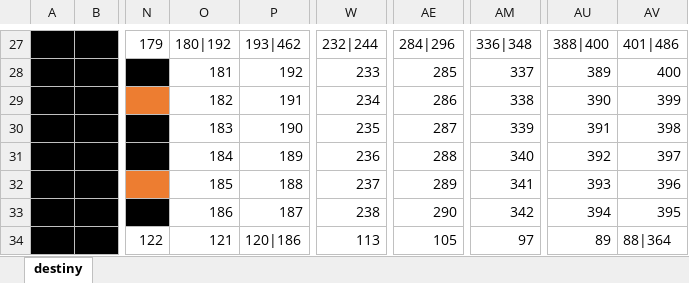
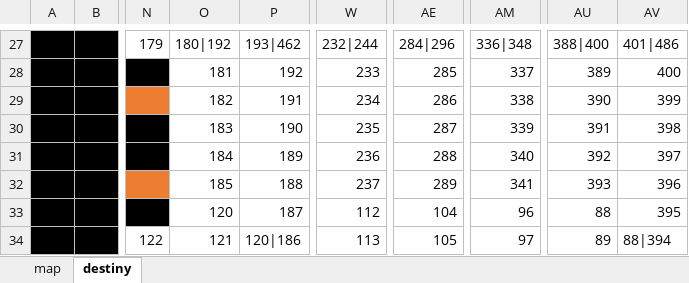
Before and after one commit to oneasteriskone/SOA, an Excel workbook: Proyecto03_0.1/backend/destiny.xlsx, sheet destiny, drawn as a sheet; only a part is shown, gaps mark what is left out; values as stored, in another font and other column widths than the file's, no borders; the diff covers the shown part only; the diff names each change by its address in the sheet, - before the commit and + after, or states it on an @@ line.

```diff
--- a/Proyecto03_0.1/backend/destiny.xlsx (sheet destiny)
+++ b/Proyecto03_0.1/backend/destiny.xlsx (sheet destiny)
+sheet tab: map
-O33: 186
+O33: 120
-W33: 238
+W33: 112
-AE33: 290
+AE33: 104
-AM33: 342
+AM33: 96
-AU33: 394
+AU33: 88
-AV34: 88|364
+AV34: 88|394
```
Also changed, not shown: 4 added rows, 4 removed rows and 27 edited cells elsewhere in this sheet, Proyecto03_0.1/backend/map.xlsx, 15 other files.
